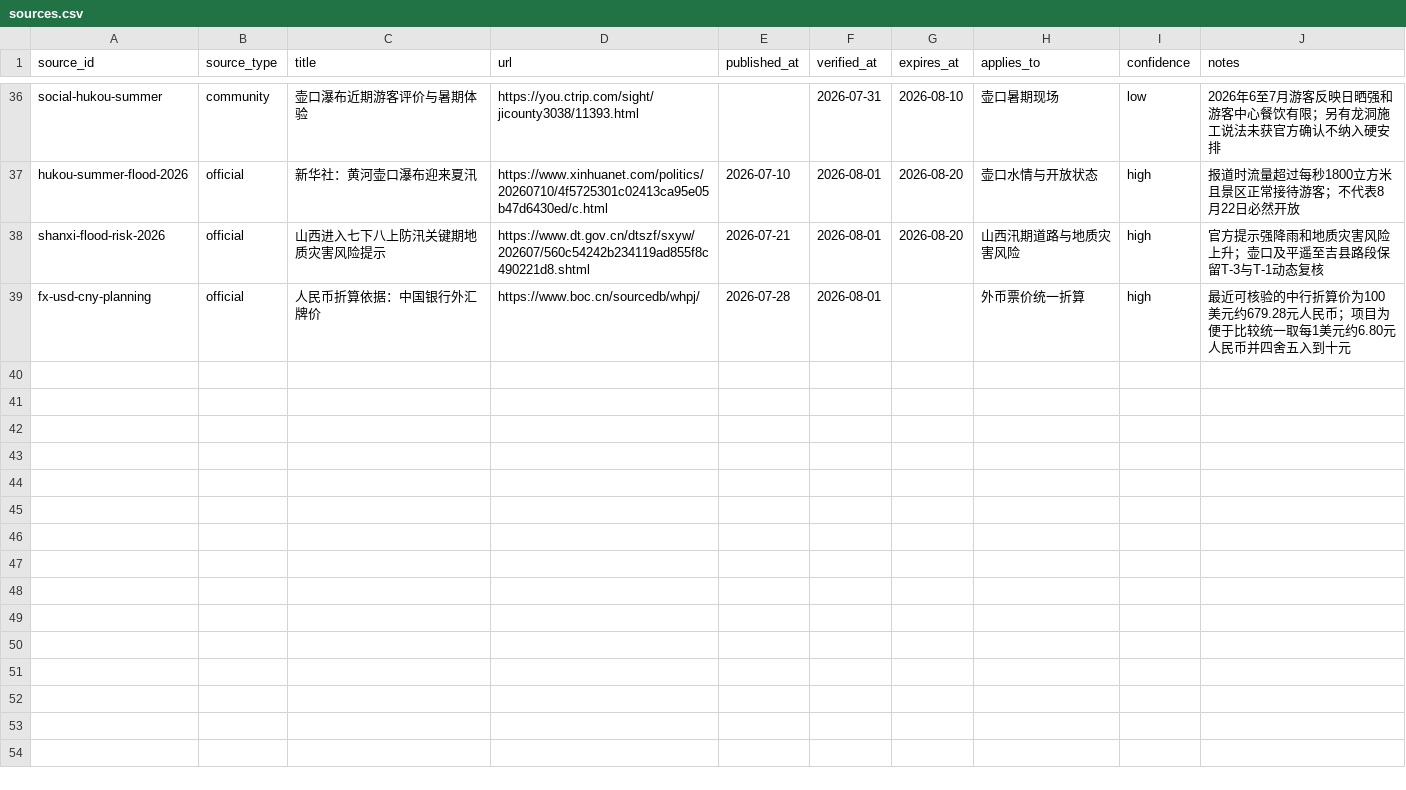
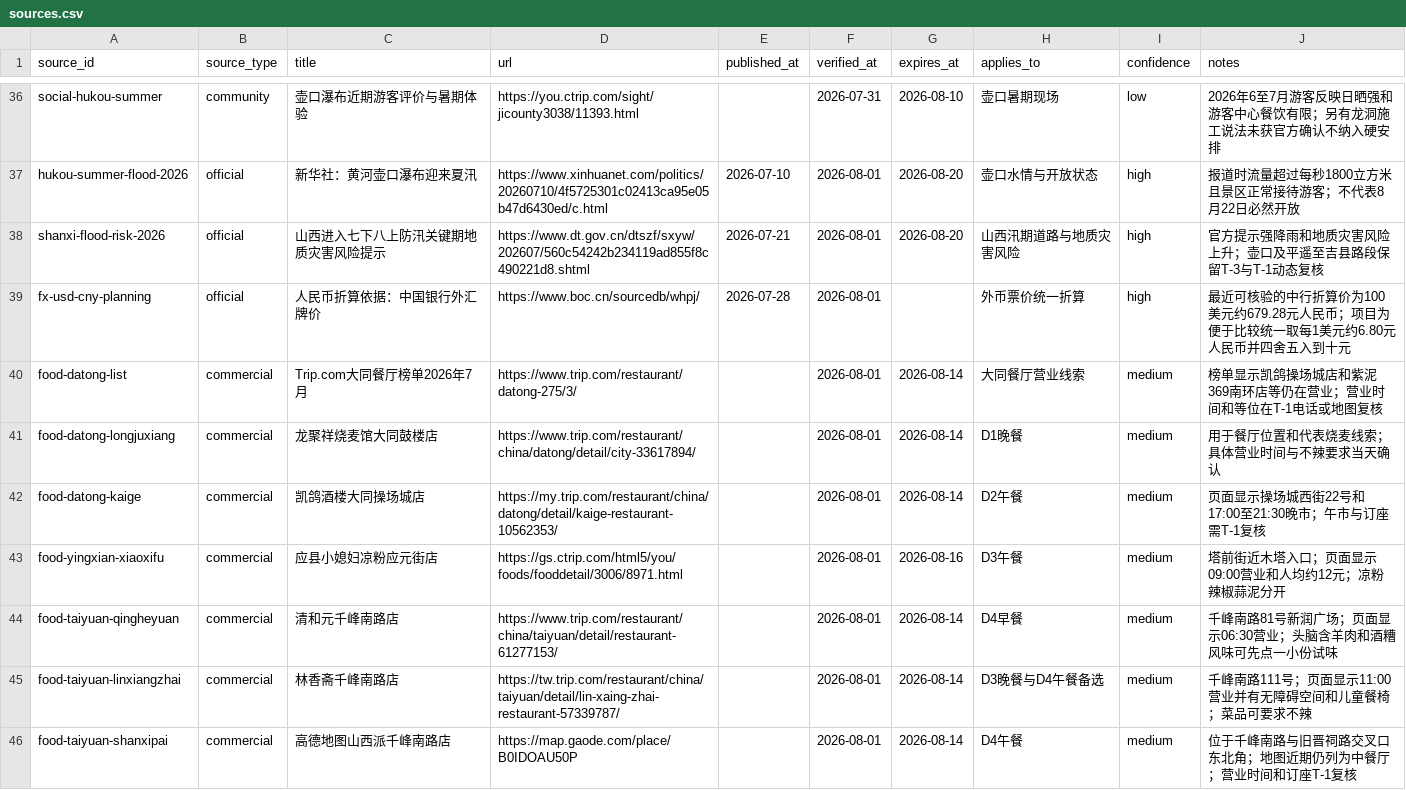
Before and after one commit to alanhsun/shanxi-2026-08, a CSV file: shanxi-2026-08/data/sources.csv, drawn as a sheet; only a part is shown, gaps mark what is left out; the diff covers the shown part only.

Commit message:
Detail Shanxi hotels meals and local routes

```diff
--- a/shanxi-2026-08/data/sources.csv
+++ b/shanxi-2026-08/data/sources.csv
@@ -39 +39,8 @@ shanxi-flood-risk-2026,official,山西进入七下八上防汛关键期地质灾
 fx-usd-cny-planning,official,人民币折算依据：中国银行外汇牌价,https://www.boc.cn/sourcedb/whpj/,2026-07-28,2026-08-01,,外币票价统一折算,high,最近可核验的中行折算价为100美元约679.28元人民币；项目为便于比较统一取每1美元约6.80元人民币并四舍五入到十元
+food-datong-list,commercial,Trip.com大同餐厅榜单2026年7月,https://www.trip.com/restaurant/datong-275/3/,,2026-08-01,2026-08-14,大同餐厅营业线索,medium,榜单显示凯鸽操场城店和紫泥369南环店等仍在营业；营业时间和等位在T-1电话或地图复核
+food-datong-longjuxiang,commercial,龙聚祥烧麦馆大同鼓楼店,https://www.trip.com/restaurant/china/datong/detail/city-33617894/,,2026-08-01,2026-08-14,D1晚餐,medium,用于餐厅位置和代表烧麦线索；具体营业时间与不辣要求当天确认
+food-datong-kaige,commercial,凯鸽酒楼大同操场城店,https://my.trip.com/restaurant/china/datong/detail/kaige-restaurant-10562353/,,2026-08-01,2026-08-14,D2午餐,medium,页面显示操场城西街22号和17:00至21:30晚市；午市与订座需T-1复核
+food-yingxian-xiaoxifu,commercial,应县小媳妇凉粉应元街店,https://gs.ctrip.com/html5/you/foods/fooddetail/3006/8971.html,,2026-08-01,2026-08-16,D3午餐,medium,塔前街近木塔入口；页面显示09:00营业和人均约12元；凉粉辣椒蒜泥分开
+food-taiyuan-qingheyuan,commercial,清和元千峰南路店,https://www.trip.com/restaurant/china/taiyuan/detail/restaurant-61277153/,,2026-08-01,2026-08-14,D4早餐,medium,千峰南路81号新润广场；页面显示06:30营业；头脑含羊肉和酒糟风味可先点一小份试味
+food-taiyuan-linxiangzhai,commercial,林香斋千峰南路店,https://tw.trip.com/restaurant/china/taiyuan/detail/lin-xaing-zhai-restaurant-57339787/,,2026-08-01,2026-08-14,D3晚餐与D4午餐备选,medium,千峰南路111号；页面显示11:00营业并有无障碍空间和儿童餐椅；菜品可要求不辣
+food-taiyuan-shanxipai,commercial,高德地图山西派千峰南路店,https://map.gaode.com/place/B0IDOAU50P,,2026-08-01,2026-08-14,D4午餐,medium,位于千峰南路与旧晋祠路交叉口东北角；地图近期仍列为中餐厅；营业时间和订座T-1复核
```
Also changed, not shown: 6 added rows elsewhere in this file, shanxi-2026-08/data/bookings.csv, 13 other files.
